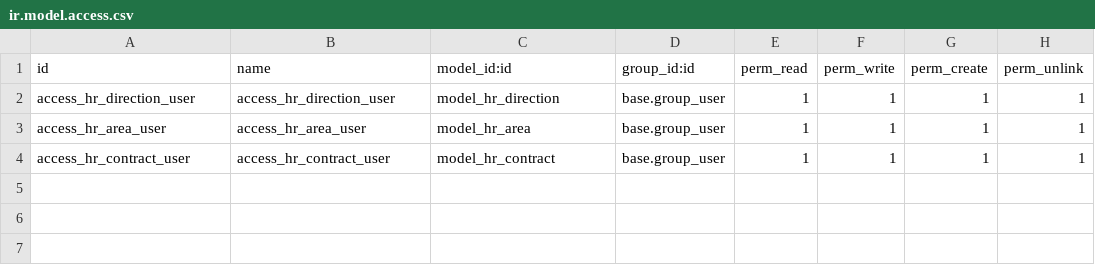
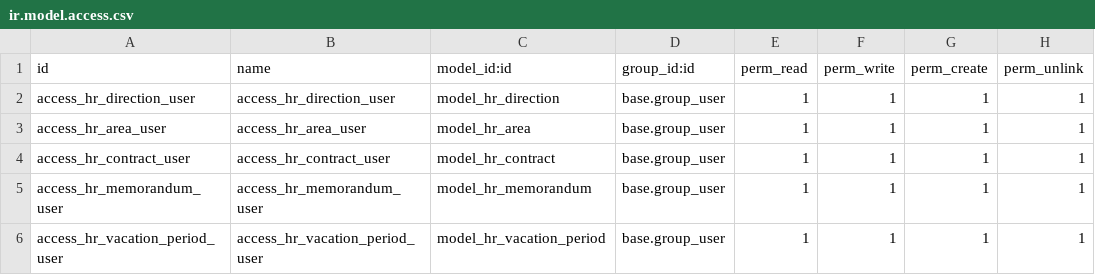
Before and after one commit to project-dev-estevez/odoo-erp, a CSV file: custom-addons/hr_estevez/security/ir.model.access.csv, drawn as a sheet; the diff names each change by its address in the sheet, - before the commit and + after, or states it on an @@ line.

```diff
--- a/custom-addons/hr_estevez/security/ir.model.access.csv
+++ b/custom-addons/hr_estevez/security/ir.model.access.csv
+row 5: access_hr_memorandum_user | access_hr_memorandum_user | model_hr_memorandum | base.group_user | 1 | 1 | 1 | 1
+row 6: access_hr_vacation_period_user | access_hr_vacation_period_user | model_hr_vacation_period | base.group_user | 1 | 1 | 1 | 1
```
Also changed, not shown: 19 other files.
